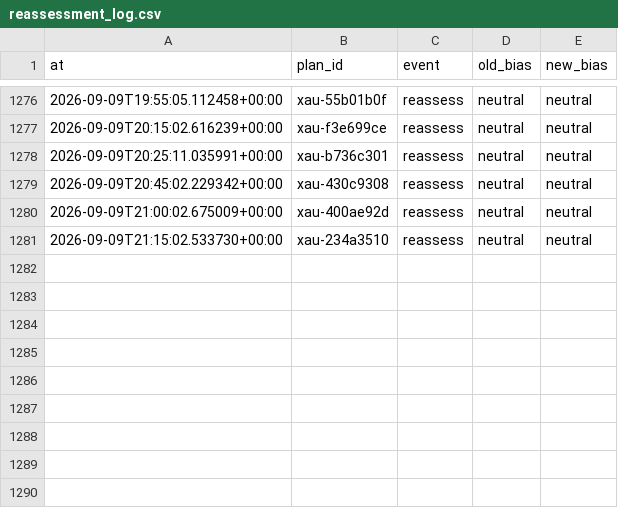
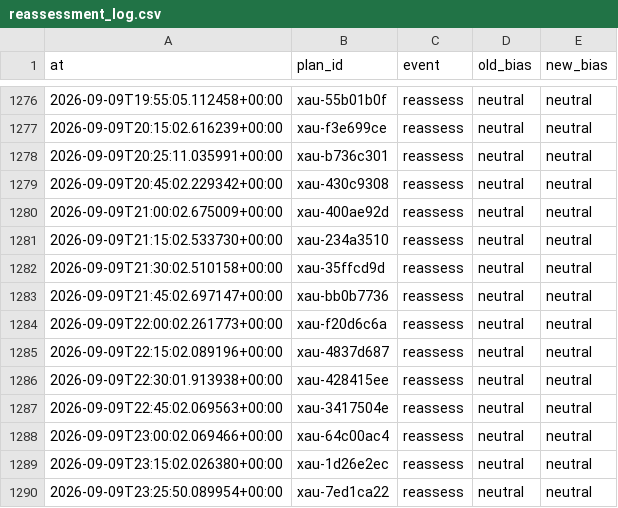
Before and after one commit to seyedmahdiesmailian/hermes-trading, a CSV file: data/xau_plan/reassessment_log.csv, drawn as a sheet; only a part is shown, gaps mark what is left out.

```diff
--- a/data/xau_plan/reassessment_log.csv
+++ b/data/xau_plan/reassessment_log.csv
@@ -1281 +1281,10 @@ at,plan_id,event,old_bias,new_bias
 2026-09-09T21:15:02.533730+00:00,xau-234a3510,reassess,neutral,neutral
+2026-09-09T21:30:02.510158+00:00,xau-35ffcd9d,reassess,neutral,neutral
+2026-09-09T21:45:02.697147+00:00,xau-bb0b7736,reassess,neutral,neutral
+2026-09-09T22:00:02.261773+00:00,xau-f20d6c6a,reassess,neutral,neutral
+2026-09-09T22:15:02.089196+00:00,xau-4837d687,reassess,neutral,neutral
+2026-09-09T22:30:01.913938+00:00,xau-428415ee,reassess,neutral,neutral
+2026-09-09T22:45:02.069563+00:00,xau-3417504e,reassess,neutral,neutral
+2026-09-09T23:00:02.069466+00:00,xau-64c00ac4,reassess,neutral,neutral
+2026-09-09T23:15:02.026380+00:00,xau-1d26e2ec,reassess,neutral,neutral
+2026-09-09T23:25:50.089954+00:00,xau-7ed1ca22,reassess,neutral,neutral
```
Also changed, not shown: 35 other files.
